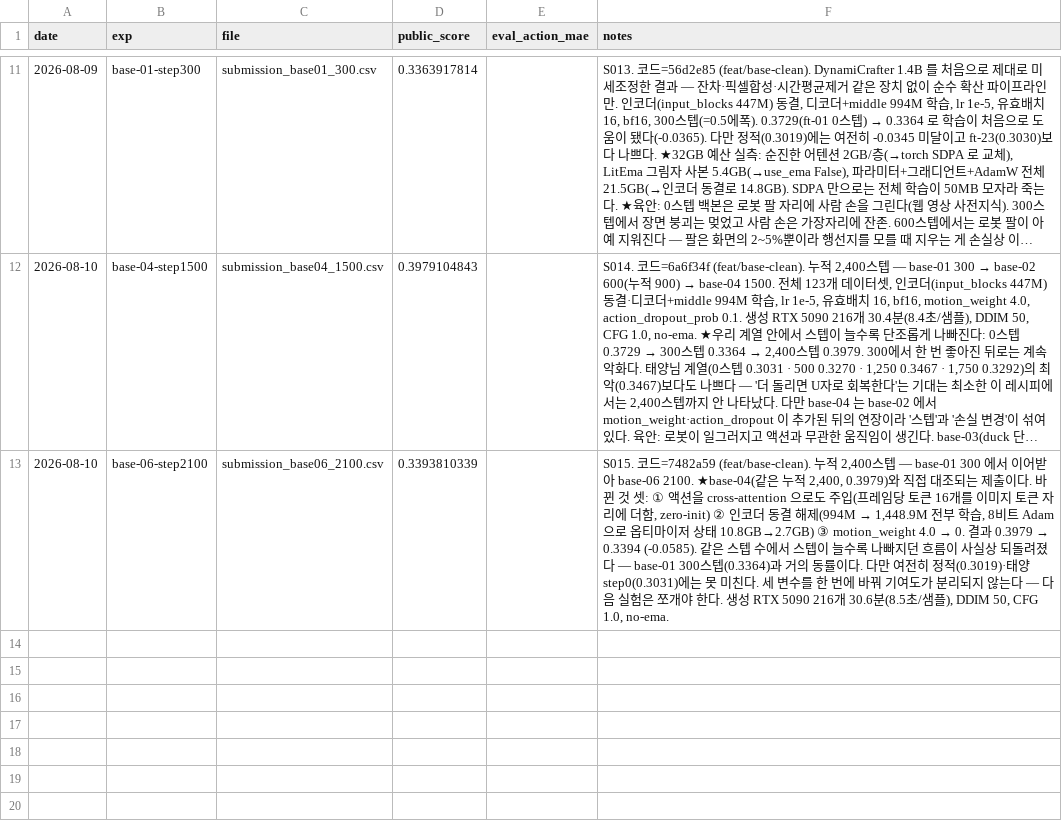
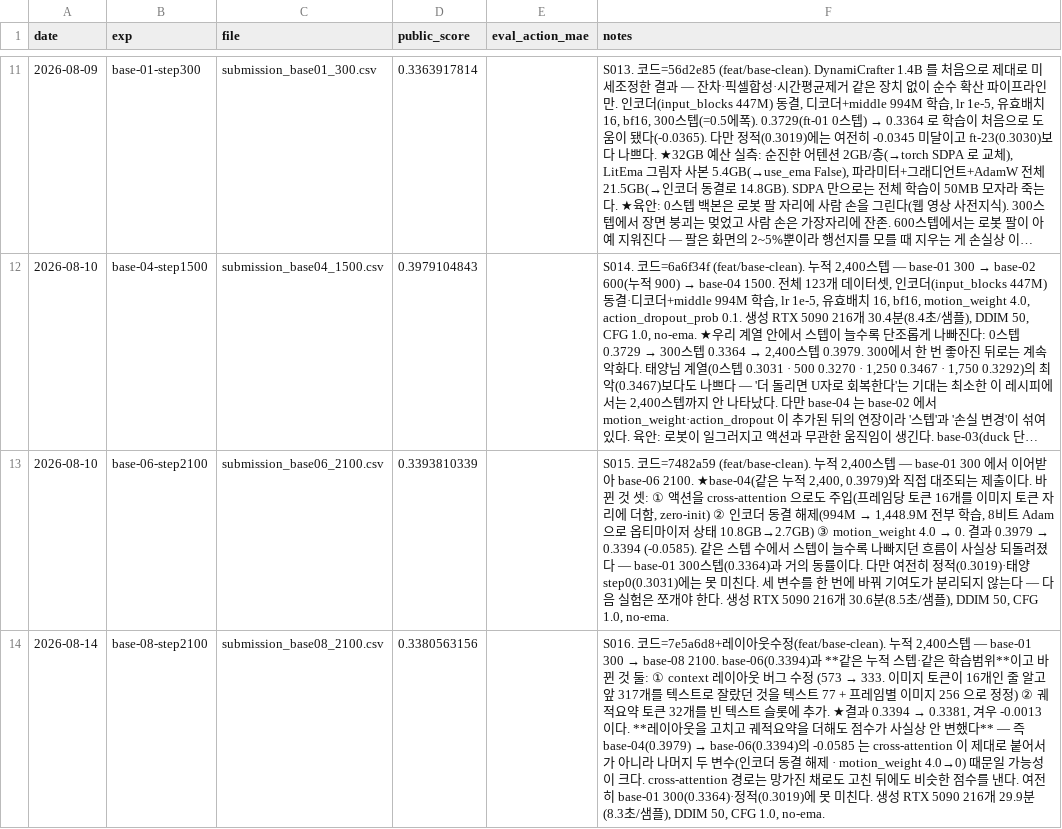
Before and after one commit to qgasdg/INChall26, a CSV file: results/submissions.csv, drawn as a sheet; only a part is shown, gaps mark what is left out; long unchanged cells end in …; the diff names each change by its address in the sheet, - before the commit and + after, or states it on an @@ line.

```diff
--- a/results/submissions.csv
+++ b/results/submissions.csv
+row 14: 2026-08-14 | base-08-step2100 | submission_base08_2100.csv | 0.3380563156 |  | S016. 코드=7e5a6d8+레이아웃수정(feat/base-clean). 누적 2,400스텝 — base-01 300 → base-08 2100. base-06(0.3394)과 **같은 누적 스텝·같은 학습범위**이고 바뀐 것 둘: ① context 레이아웃 버그 수정 (573 → 333. 이미지 토큰이 16개인 줄 알고 앞 317개를 텍스트로 잘랐던 것을 텍스트 77 + 프레임별 이미지 256 으로 정정) ② 궤적요약 토큰 32개를 빈 텍스트 슬롯에 추가. ★결과 0.3394 → 0.3381, 겨우 -0.0013 이다. **레이아웃을 고치고 궤적요약을 더해도 점수가 사실상 안 변했다** — 즉 base-04(0.3979) → base-06(0.3394)의 -0.0585 는 cross-attention 이 제대로 붙어서가 아니라 나머지 두 변수(인코더 동결 해제 · motion_weight 4.0→0) 때문일 가능성이 크다. cross-attention 경로는 망가진 채로도 고친 뒤에도 비슷한 점수를 낸다. 여전히 base-01 300(0.3364)·정적(0.3019)에 못 미친다. 생성 RTX 5090 216개 29.9분(8.3초/샘플), DDIM 50, CFG 1.0, no-ema.
```
Also changed, not shown: 9 other files.
